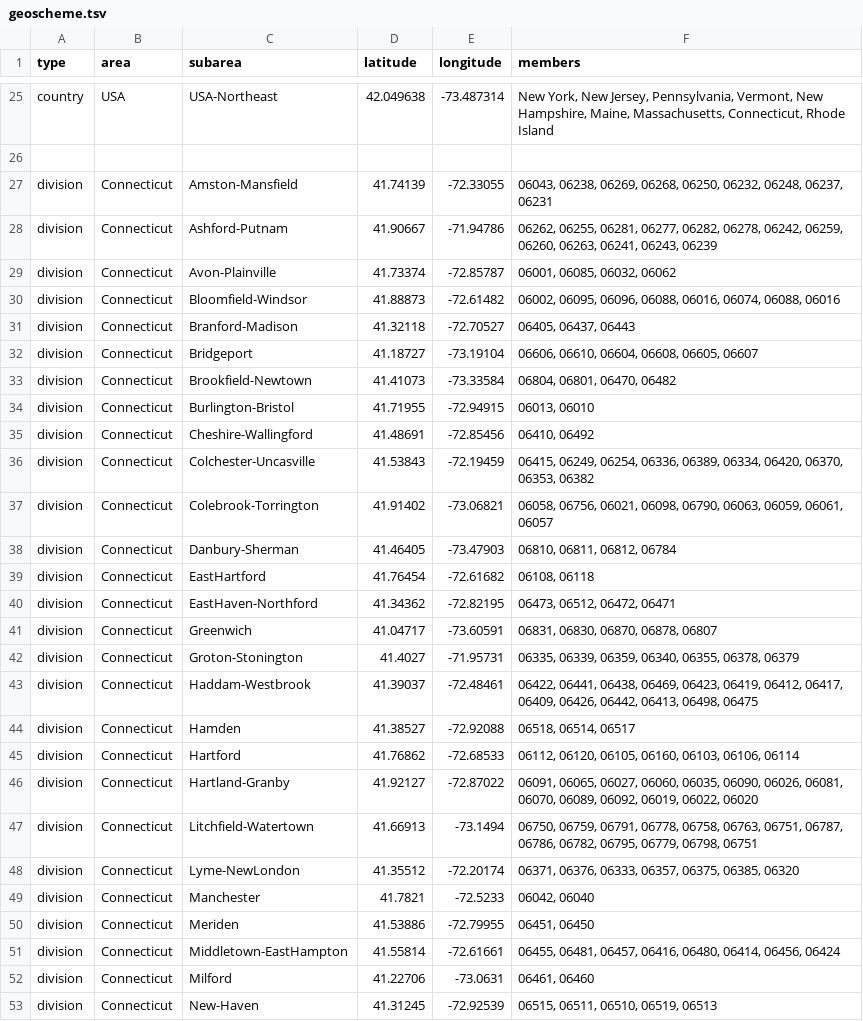
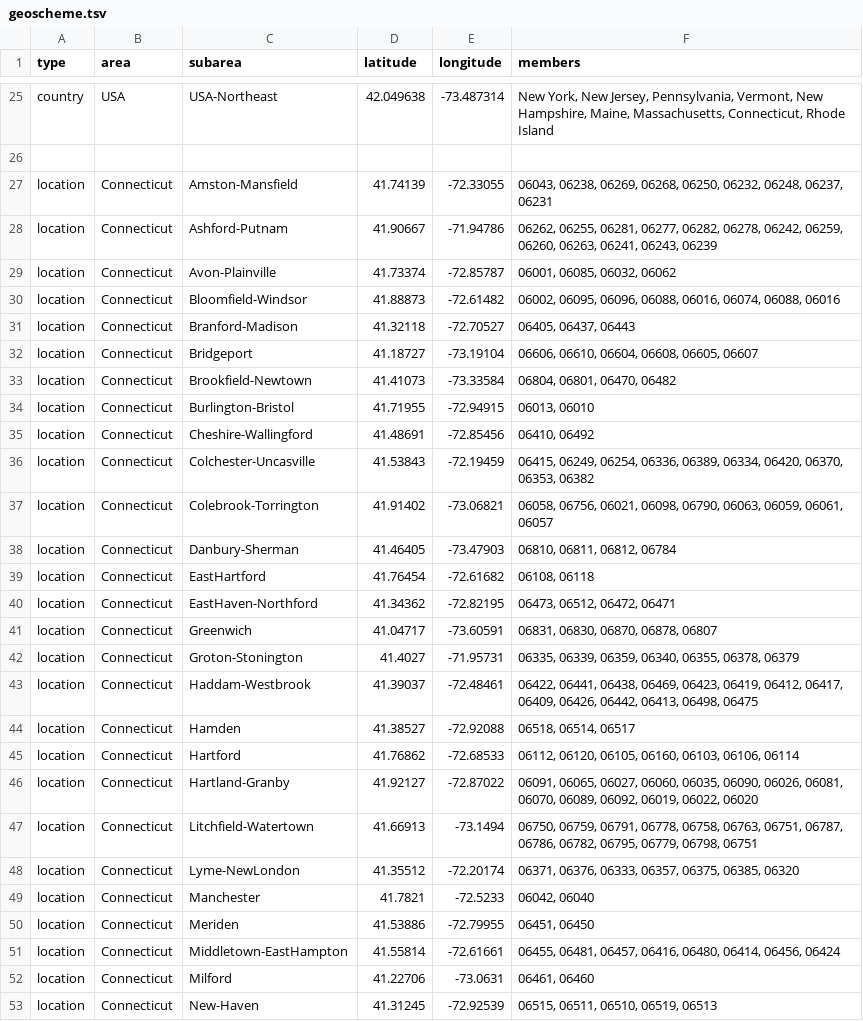
Before and after one commit to rebecca-earnest/ncov, a TSV file: config/geoscheme.tsv, drawn as a sheet; only a part is shown, gaps mark what is left out; the diff covers the shown part only.

Commit message:
Update geoscheme.tsv

```diff
--- a/config/geoscheme.tsv
+++ b/config/geoscheme.tsv
@@ -26,28 +26,28 @@ country	USA	USA-Northeast	42.049638	-73.487314	New York, New Jersey, Pennsylvani
 
-division	Connecticut	Amston-Mansfield	41.74139	-72.33055	06043, 06238, 06269, 06268, 06250, 06232, 06248, 06237, 06231
-division	Connecticut	Ashford-Putnam	41.90667	-71.94786	06262, 06255, 06281, 06277, 06282, 06278, 06242, 06259, 06260, 06263, 06241, 06243, 06239
-division	Connecticut	Avon-Plainville	41.73374	-72.85787	06001, 06085, 06032, 06062
-division	Connecticut	Bloomfield-Windsor	41.88873	-72.61482	06002, 06095, 06096, 06088, 06016, 06074, 06088, 06016
-division	Connecticut	Branford-Madison	41.32118	-72.70527	06405, 06437, 06443
-division	Connecticut	Bridgeport	41.18727	-73.19104	06606, 06610, 06604, 06608, 06605, 06607
-division	Connecticut	Brookfield-Newtown	41.41073	-73.33584	06804, 06801, 06470, 06482
-division	Connecticut	Burlington-Bristol	41.71955	-72.94915	06013, 06010
-division	Connecticut	Cheshire-Wallingford	41.48691	-72.85456	06410, 06492
-division	Connecticut	Colchester-Uncasville	41.53843	-72.19459	06415, 06249, 06254, 06336, 06389, 06334, 06420, 06370, 06353, 06382
-division	Connecticut	Colebrook-Torrington	41.91402	-73.06821	06058, 06756, 06021, 06098, 06790, 06063, 06059, 06061, 06057
-division	Connecticut	Danbury-Sherman	41.46405	-73.47903	06810, 06811, 06812, 06784
-division	Connecticut	EastHartford	41.76454	-72.61682	06108, 06118
-division	Connecticut	EastHaven-Northford	41.34362	-72.82195	06473, 06512, 06472, 06471
-division	Connecticut	Greenwich	41.04717	-73.60591	06831, 06830, 06870, 06878, 06807
-division	Connecticut	Groton-Stonington	41.4027	-71.95731	06335, 06339, 06359, 06340, 06355, 06378, 06379
-division	Connecticut	Haddam-Westbrook	41.39037	-72.48461	06422, 06441, 06438, 06469, 06423, 06419, 06412, 06417, 06409, 06426, 06442, 06413, 06498, 06475
-division	Connecticut	Hamden	41.38527	-72.92088	06518, 06514, 06517
-division	Connecticut	Hartford	41.76862	-72.68533	06112, 06120, 06105, 06160, 06103, 06106, 06114
-division	Connecticut	Hartland-Granby	41.92127	-72.87022	06091, 06065, 06027, 06060, 06035, 06090, 06026, 06081, 06070, 06089, 06092, 06019, 06022, 06020
-division	Connecticut	Litchfield-Watertown	41.66913	-73.1494	06750, 06759, 06791, 06778, 06758, 06763, 06751, 06787, 06786, 06782, 06795, 06779, 06798, 06751
-division	Connecticut	Lyme-NewLondon	41.35512	-72.20174	06371, 06376, 06333, 06357, 06375, 06385, 06320
-division	Connecticut	Manchester	41.7821	-72.5233	06042, 06040
-division	Connecticut	Meriden	41.53886	-72.79955	06451, 06450
-division	Connecticut	Middletown-EastHampton	41.55814	-72.61661	06455, 06481, 06457, 06416, 06480, 06414, 06456, 06424
-division	Connecticut	Milford	41.22706	-73.0631	06461, 06460
-division	Connecticut	New-Haven	41.31245	-72.92539	06515, 06511, 06510, 06519, 06513
+location	Connecticut	Amston-Mansfield	41.74139	-72.33055	06043, 06238, 06269, 06268, 06250, 06232, 06248, 06237, 06231
+location	Connecticut	Ashford-Putnam	41.90667	-71.94786	06262, 06255, 06281, 06277, 06282, 06278, 06242, 06259, 06260, 06263, 06241, 06243, 06239
+location	Connecticut	Avon-Plainville	41.73374	-72.85787	06001, 06085, 06032, 06062
+location	Connecticut	Bloomfield-Windsor	41.88873	-72.61482	06002, 06095, 06096, 06088, 06016, 06074, 06088, 06016
+location	Connecticut	Branford-Madison	41.32118	-72.70527	06405, 06437, 06443
+location	Connecticut	Bridgeport	41.18727	-73.19104	06606, 06610, 06604, 06608, 06605, 06607
+location	Connecticut	Brookfield-Newtown	41.41073	-73.33584	06804, 06801, 06470, 06482
+location	Connecticut	Burlington-Bristol	41.71955	-72.94915	06013, 06010
+location	Connecticut	Cheshire-Wallingford	41.48691	-72.85456	06410, 06492
+location	Connecticut	Colchester-Uncasville	41.53843	-72.19459	06415, 06249, 06254, 06336, 06389, 06334, 06420, 06370, 06353, 06382
+location	Connecticut	Colebrook-Torrington	41.91402	-73.06821	06058, 06756, 06021, 06098, 06790, 06063, 06059, 06061, 06057
+location	Connecticut	Danbury-Sherman	41.46405	-73.47903	06810, 06811, 06812, 06784
+location	Connecticut	EastHartford	41.76454	-72.61682	06108, 06118
+location	Connecticut	EastHaven-Northford	41.34362	-72.82195	06473, 06512, 06472, 06471
+location	Connecticut	Greenwich	41.04717	-73.60591	06831, 06830, 06870, 06878, 06807
+location	Connecticut	Groton-Stonington	41.4027	-71.95731	06335, 06339, 06359, 06340, 06355, 06378, 06379
+location	Connecticut	Haddam-Westbrook	41.39037	-72.48461	06422, 06441, 06438, 06469, 06423, 06419, 06412, 06417, 06409, 06426, 06442, 06413, 06498, 06475
+location	Connecticut	Hamden	41.38527	-72.92088	06518, 06514, 06517
+location	Connecticut	Hartford	41.76862	-72.68533	06112, 06120, 06105, 06160, 06103, 06106, 06114
+location	Connecticut	Hartland-Granby	41.92127	-72.87022	06091, 06065, 06027, 06060, 06035, 06090, 06026, 06081, 06070, 06089, 06092, 06019, 06022, 06020
+location	Connecticut	Litchfield-Watertown	41.66913	-73.1494	06750, 06759, 06791, 06778, 06758, 06763, 06751, 06787, 06786, 06782, 06795, 06779, 06798, 06751
+location	Connecticut	Lyme-NewLondon	41.35512	-72.20174	06371, 06376, 06333, 06357, 06375, 06385, 06320
+location	Connecticut	Manchester	41.7821	-72.5233	06042, 06040
+location	Connecticut	Meriden	41.53886	-72.79955	06451, 06450
+location	Connecticut	Middletown-EastHampton	41.55814	-72.61661	06455, 06481, 06457, 06416, 06480, 06414, 06456, 06424
+location	Connecticut	Milford	41.22706	-73.0631	06461, 06460
+location	Connecticut	New-Haven	41.31245	-72.92539	06515, 06511, 06510, 06519, 06513
```
Also changed, not shown: 20 edited cells elsewhere in this file.
